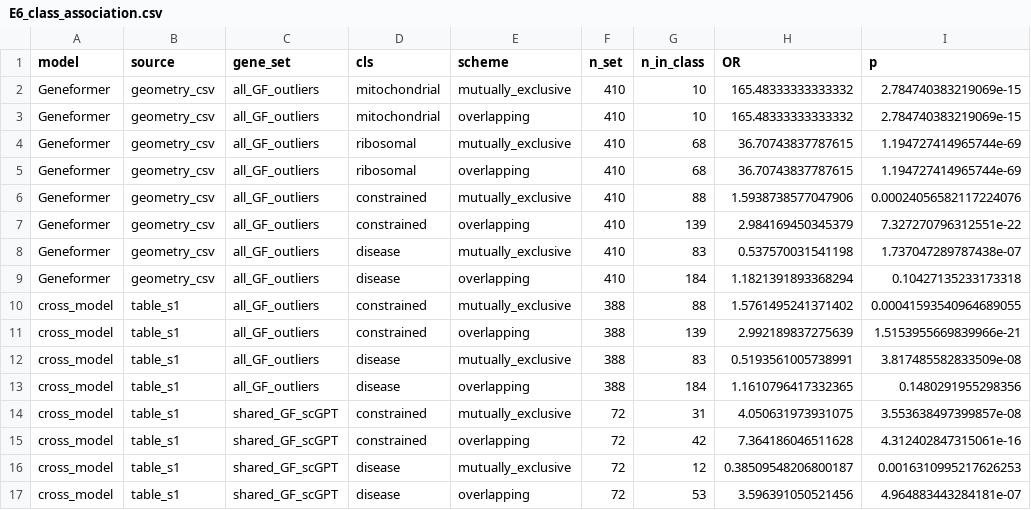
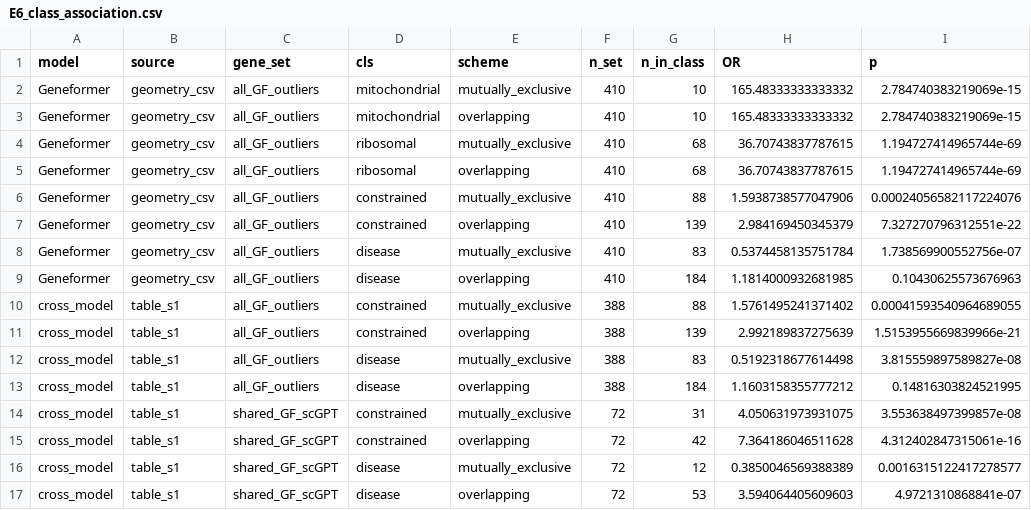
Before and after one commit to jpwhalley/matched-null-audit, a CSV file: outputs/E6_class_association.csv, drawn as a sheet.

```diff
--- a/outputs/E6_class_association.csv
+++ b/outputs/E6_class_association.csv
@@ -7,11 +7,11 @@ Geneformer,geometry_csv,all_GF_outliers,constrained,mutually_exclusive,410,88,1.
 Geneformer,geometry_csv,all_GF_outliers,constrained,overlapping,410,139,2.984169450345379,7.327270796312551e-22
-Geneformer,geometry_csv,all_GF_outliers,disease,mutually_exclusive,410,83,0.537570031541198,1.737047289787438e-07
-Geneformer,geometry_csv,all_GF_outliers,disease,overlapping,410,184,1.1821391893368294,0.10427135233173318
+Geneformer,geometry_csv,all_GF_outliers,disease,mutually_exclusive,410,83,0.5374458135751784,1.738569900552756e-07
+Geneformer,geometry_csv,all_GF_outliers,disease,overlapping,410,184,1.1814000932681985,0.10430625573676963
 cross_model,table_s1,all_GF_outliers,constrained,mutually_exclusive,388,88,1.5761495241371402,0.00041593540964689055
 cross_model,table_s1,all_GF_outliers,constrained,overlapping,388,139,2.992189837275639,1.5153955669839966e-21
-cross_model,table_s1,all_GF_outliers,disease,mutually_exclusive,388,83,0.5193561005738991,3.817485582833509e-08
-cross_model,table_s1,all_GF_outliers,disease,overlapping,388,184,1.1610796417332365,0.1480291955298356
+cross_model,table_s1,all_GF_outliers,disease,mutually_exclusive,388,83,0.5192318677614498,3.815559897589827e-08
+cross_model,table_s1,all_GF_outliers,disease,overlapping,388,184,1.1603158355777212,0.14816303824521995
 cross_model,table_s1,shared_GF_scGPT,constrained,mutually_exclusive,72,31,4.050631973931075,3.553638497399857e-08
 cross_model,table_s1,shared_GF_scGPT,constrained,overlapping,72,42,7.364186046511628,4.312402847315061e-16
-cross_model,table_s1,shared_GF_scGPT,disease,mutually_exclusive,72,12,0.38509548206800187,0.0016310995217626253
-cross_model,table_s1,shared_GF_scGPT,disease,overlapping,72,53,3.596391050521456,4.964883443284181e-07
+cross_model,table_s1,shared_GF_scGPT,disease,mutually_exclusive,72,12,0.3850046569388389,0.0016315122417278577
+cross_model,table_s1,shared_GF_scGPT,disease,overlapping,72,53,3.594064405609603,4.9721310868841e-07
```
Also changed, not shown: outputs/E3_enrichment_full.csv, 13 other files.
